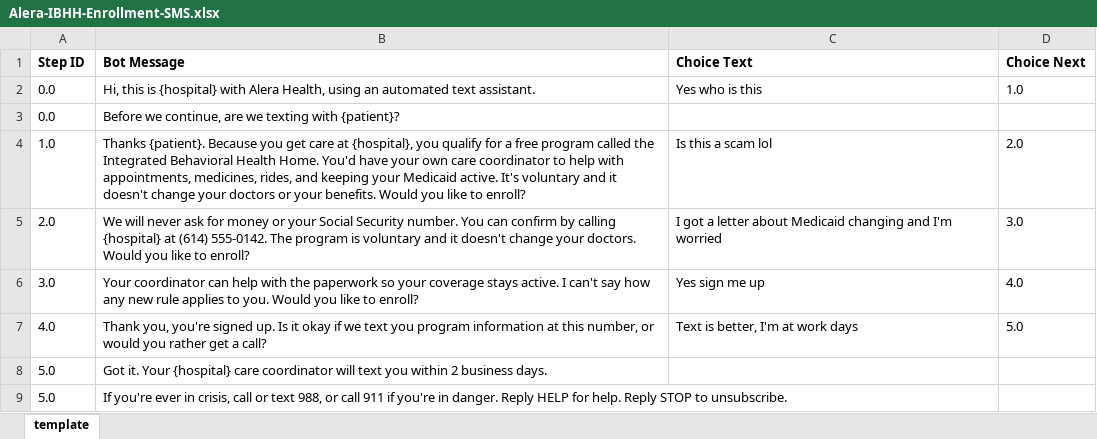
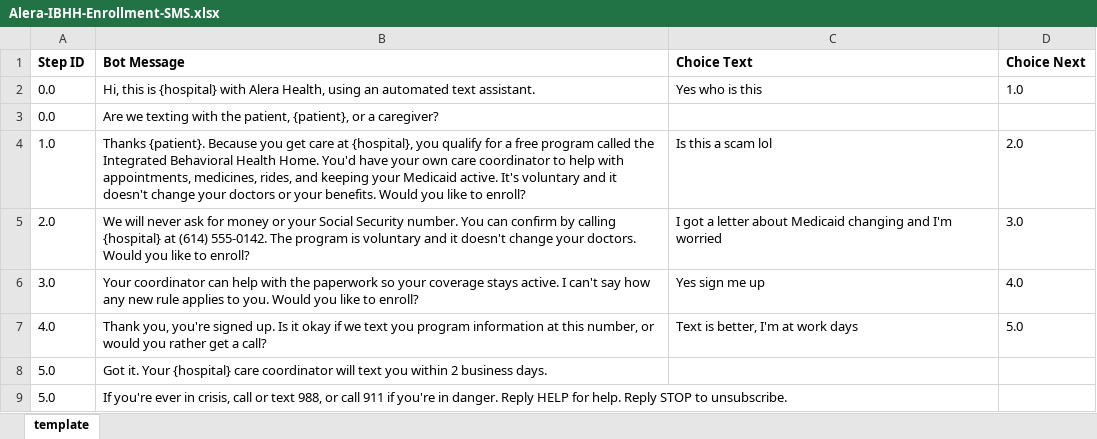
Before and after one commit to SolarCS/demo-builder-outreach, an Excel workbook: Alera-IBHH-Enrollment-SMS.xlsx, sheet template, drawn as a sheet; values as stored, in another font and other column widths than the file's, no borders; the diff names each change by its address in the sheet, - before the commit and + after, or states it on an @@ line.

```diff
--- a/Alera-IBHH-Enrollment-SMS.xlsx (sheet template)
+++ b/Alera-IBHH-Enrollment-SMS.xlsx (sheet template)
-B3 (Bot Message): Before we continue, are we texting with {patient}?
+B3 (Bot Message): Are we texting with the patient, {patient}, or a caregiver?
```
Also changed, not shown: Alera-IBHH-Safety-Escalation-SMS.xlsx, demos/alera-health/Alera-IBHH-Enrollment-SMS.xlsx, 6 other files.
